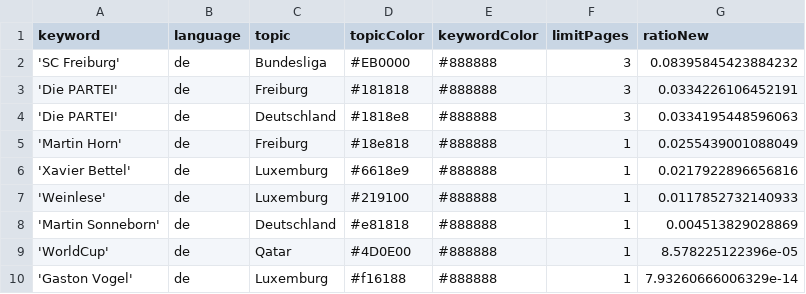
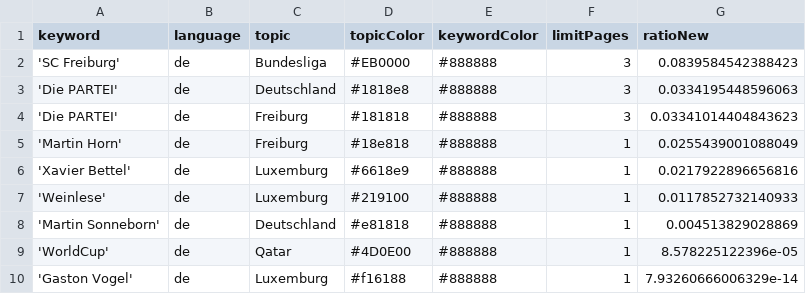
Before and after one commit to MomoThome/winterIsComing, a CSV file: keywords.csv, drawn as a sheet.

Commit message:
Commit from GitHub Actions (harvest:0.0)

```diff
--- a/keywords.csv
+++ b/keywords.csv
@@ -1,5 +1,5 @@
 keyword,language,topic,topicColor,keywordColor,limitPages,ratioNew
-'SC Freiburg',de,Bundesliga,#EB0000,#888888,3,0.08395845423884232
-'Die PARTEI',de,Freiburg,#181818,#888888,3,0.0334226106452191
+'SC Freiburg',de,Bundesliga,#EB0000,#888888,3,0.0839584542388423
 'Die PARTEI',de,Deutschland,#1818e8,#888888,3,0.0334195448596063
+'Die PARTEI',de,Freiburg,#181818,#888888,3,0.03341014404843623
 'Martin Horn',de,Freiburg,#18e818,#888888,1,0.0255439001088049
```
